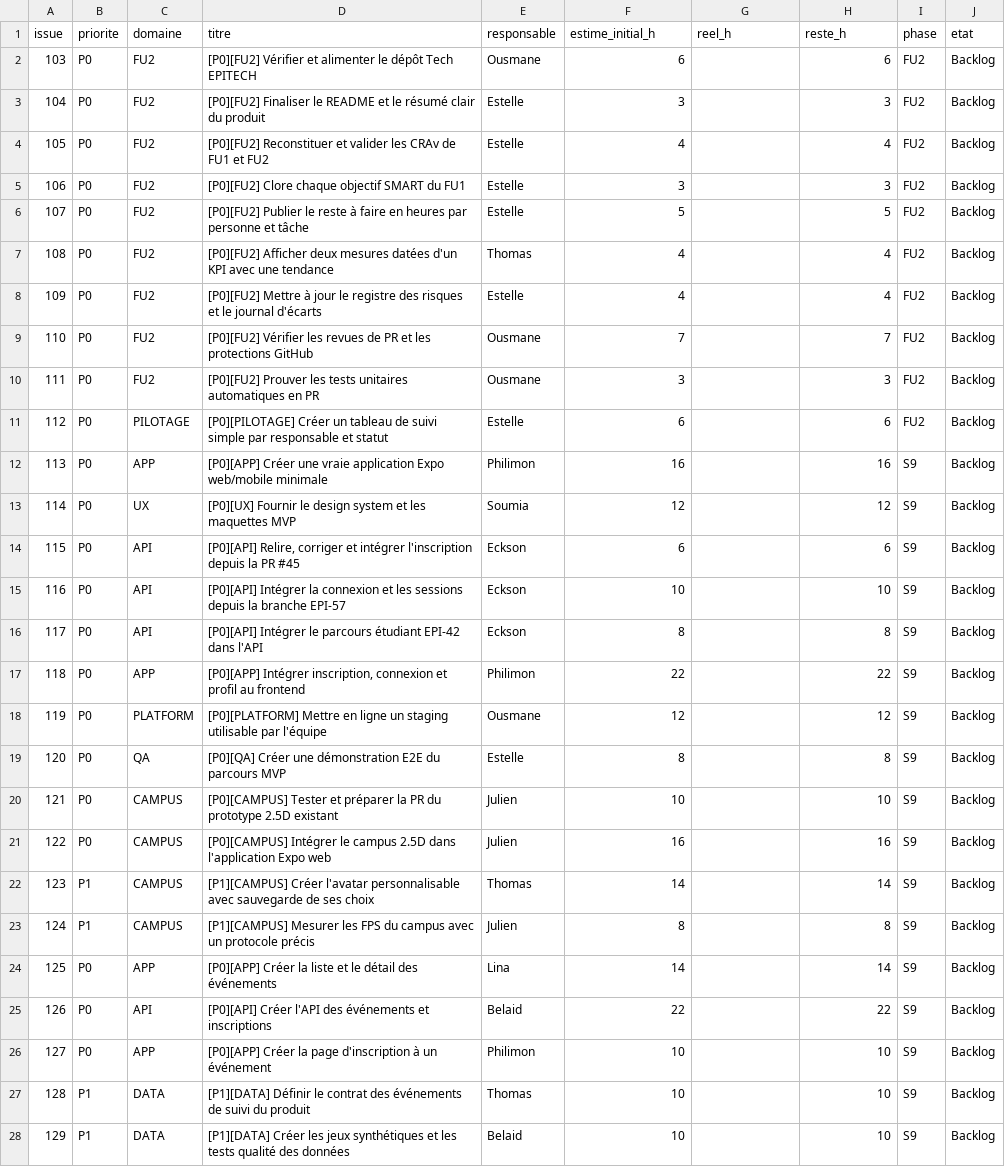
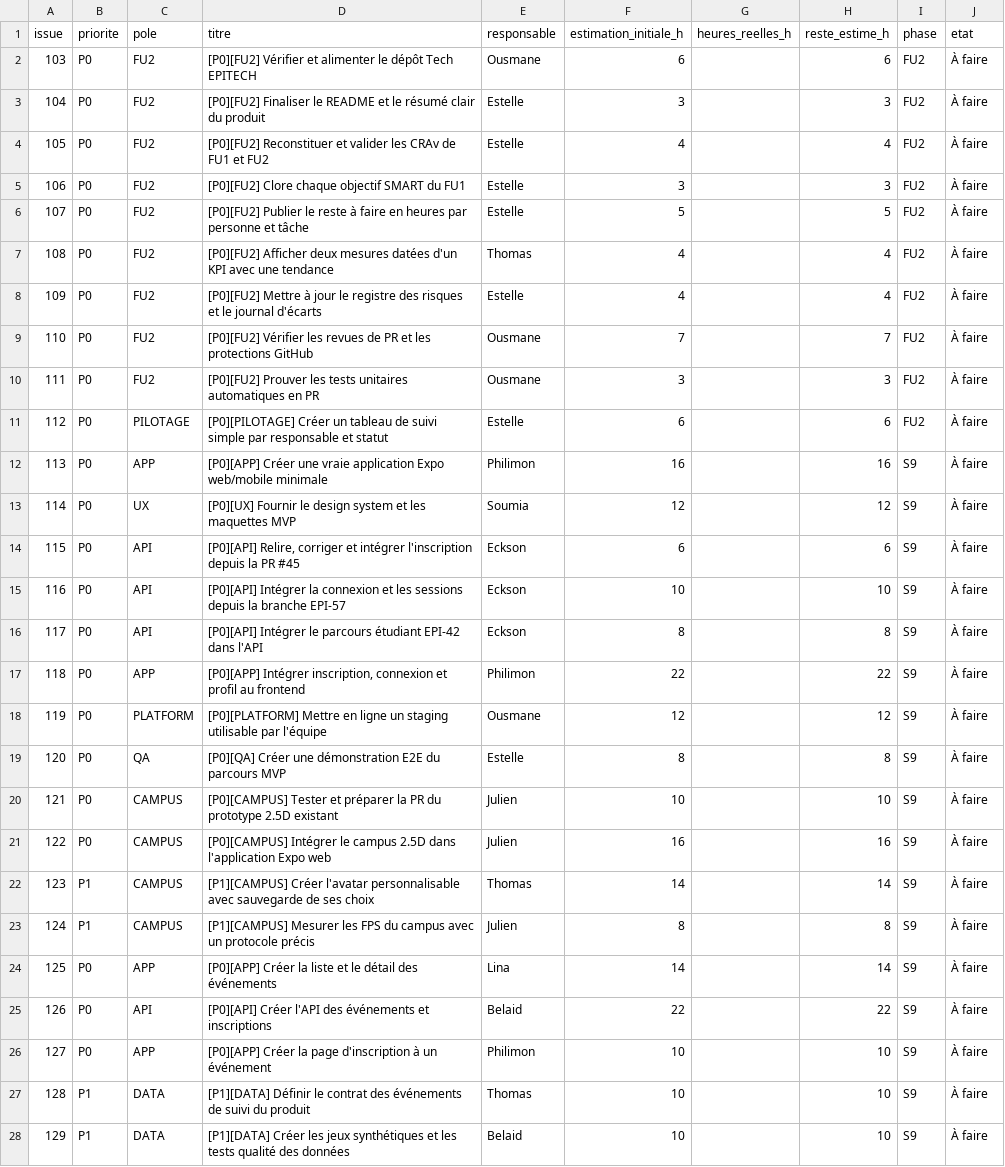
Before and after one commit to epiverse-epitech/epiverse, a CSV file: docs/pilotage/backlog-initial.csv, drawn as a sheet; only a part is shown; the diff covers the shown part only.

```diff
--- a/docs/pilotage/backlog-initial.csv
+++ b/docs/pilotage/backlog-initial.csv
@@ -1,28 +1,28 @@
-issue,priorite,domaine,titre,responsable,estime_initial_h,reel_h,reste_h,phase,etat
-103,P0,FU2,"[P0][FU2] Vérifier et alimenter le dépôt Tech EPITECH",Ousmane,6,,6,FU2,Backlog
-104,P0,FU2,"[P0][FU2] Finaliser le README et le résumé clair du produit",Estelle,3,,3,FU2,Backlog
-105,P0,FU2,"[P0][FU2] Reconstituer et valider les CRAv de FU1 et FU2",Estelle,4,,4,FU2,Backlog
-106,P0,FU2,"[P0][FU2] Clore chaque objectif SMART du FU1",Estelle,3,,3,FU2,Backlog
-107,P0,FU2,"[P0][FU2] Publier le reste à faire en heures par personne et tâche",Estelle,5,,5,FU2,Backlog
-108,P0,FU2,"[P0][FU2] Afficher deux mesures datées d'un KPI avec une tendance",Thomas,4,,4,FU2,Backlog
-109,P0,FU2,"[P0][FU2] Mettre à jour le registre des risques et le journal d'écarts",Estelle,4,,4,FU2,Backlog
-110,P0,FU2,"[P0][FU2] Vérifier les revues de PR et les protections GitHub",Ousmane,7,,7,FU2,Backlog
-111,P0,FU2,"[P0][FU2] Prouver les tests unitaires automatiques en PR",Ousmane,3,,3,FU2,Backlog
-112,P0,PILOTAGE,"[P0][PILOTAGE] Créer un tableau de suivi simple par responsable et statut",Estelle,6,,6,FU2,Backlog
-113,P0,APP,"[P0][APP] Créer une vraie application Expo web/mobile minimale",Philimon,16,,16,S9,Backlog
-114,P0,UX,"[P0][UX] Fournir le design system et les maquettes MVP",Soumia,12,,12,S9,Backlog
-115,P0,API,"[P0][API] Relire, corriger et intégrer l'inscription depuis la PR #45",Eckson,6,,6,S9,Backlog
-116,P0,API,"[P0][API] Intégrer la connexion et les sessions depuis la branche EPI-57",Eckson,10,,10,S9,Backlog
-117,P0,API,"[P0][API] Intégrer le parcours étudiant EPI-42 dans l'API",Eckson,8,,8,S9,Backlog
-118,P0,APP,"[P0][APP] Intégrer inscription, connexion et profil au frontend",Philimon,22,,22,S9,Backlog
-119,P0,PLATFORM,"[P0][PLATFORM] Mettre en ligne un staging utilisable par l'équipe",Ousmane,12,,12,S9,Backlog
-120,P0,QA,"[P0][QA] Créer une démonstration E2E du parcours MVP",Estelle,8,,8,S9,Backlog
-121,P0,CAMPUS,"[P0][CAMPUS] Tester et préparer la PR du prototype 2.5D existant",Julien,10,,10,S9,Backlog
-122,P0,CAMPUS,"[P0][CAMPUS] Intégrer le campus 2.5D dans l'application Expo web",Julien,16,,16,S9,Backlog
-123,P1,CAMPUS,"[P1][CAMPUS] Créer l'avatar personnalisable avec sauvegarde de ses choix",Thomas,14,,14,S9,Backlog
-124,P1,CAMPUS,"[P1][CAMPUS] Mesurer les FPS du campus avec un protocole précis",Julien,8,,8,S9,Backlog
-125,P0,APP,"[P0][APP] Créer la liste et le détail des événements",Lina,14,,14,S9,Backlog
-126,P0,API,"[P0][API] Créer l'API des événements et inscriptions",Belaid,22,,22,S9,Backlog
-127,P0,APP,"[P0][APP] Créer la page d'inscription à un événement",Philimon,10,,10,S9,Backlog
-128,P1,DATA,"[P1][DATA] Définir le contrat des événements de suivi du produit",Thomas,10,,10,S9,Backlog
-129,P1,DATA,"[P1][DATA] Créer les jeux synthétiques et les tests qualité des données",Belaid,10,,10,S9,Backlog
+issue,priorite,pole,titre,responsable,estimation_initiale_h,heures_reelles_h,reste_estime_h,phase,etat
+103,P0,FU2,"[P0][FU2] Vérifier et alimenter le dépôt Tech EPITECH",Ousmane,6,,6,FU2,À faire
+104,P0,FU2,"[P0][FU2] Finaliser le README et le résumé clair du produit",Estelle,3,,3,FU2,À faire
+105,P0,FU2,"[P0][FU2] Reconstituer et valider les CRAv de FU1 et FU2",Estelle,4,,4,FU2,À faire
+106,P0,FU2,"[P0][FU2] Clore chaque objectif SMART du FU1",Estelle,3,,3,FU2,À faire
+107,P0,FU2,"[P0][FU2] Publier le reste à faire en heures par personne et tâche",Estelle,5,,5,FU2,À faire
+108,P0,FU2,"[P0][FU2] Afficher deux mesures datées d'un KPI avec une tendance",Thomas,4,,4,FU2,À faire
+109,P0,FU2,"[P0][FU2] Mettre à jour le registre des risques et le journal d'écarts",Estelle,4,,4,FU2,À faire
+110,P0,FU2,"[P0][FU2] Vérifier les revues de PR et les protections GitHub",Ousmane,7,,7,FU2,À faire
+111,P0,FU2,"[P0][FU2] Prouver les tests unitaires automatiques en PR",Ousmane,3,,3,FU2,À faire
+112,P0,PILOTAGE,"[P0][PILOTAGE] Créer un tableau de suivi simple par responsable et statut",Estelle,6,,6,FU2,À faire
+113,P0,APP,"[P0][APP] Créer une vraie application Expo web/mobile minimale",Philimon,16,,16,S9,À faire
+114,P0,UX,"[P0][UX] Fournir le design system et les maquettes MVP",Soumia,12,,12,S9,À faire
+115,P0,API,"[P0][API] Relire, corriger et intégrer l'inscription depuis la PR #45",Eckson,6,,6,S9,À faire
+116,P0,API,"[P0][API] Intégrer la connexion et les sessions depuis la branche EPI-57",Eckson,10,,10,S9,À faire
+117,P0,API,"[P0][API] Intégrer le parcours étudiant EPI-42 dans l'API",Eckson,8,,8,S9,À faire
+118,P0,APP,"[P0][APP] Intégrer inscription, connexion et profil au frontend",Philimon,22,,22,S9,À faire
+119,P0,PLATFORM,"[P0][PLATFORM] Mettre en ligne un staging utilisable par l'équipe",Ousmane,12,,12,S9,À faire
+120,P0,QA,"[P0][QA] Créer une démonstration E2E du parcours MVP",Estelle,8,,8,S9,À faire
+121,P0,CAMPUS,"[P0][CAMPUS] Tester et préparer la PR du prototype 2.5D existant",Julien,10,,10,S9,À faire
+122,P0,CAMPUS,"[P0][CAMPUS] Intégrer le campus 2.5D dans l'application Expo web",Julien,16,,16,S9,À faire
+123,P1,CAMPUS,"[P1][CAMPUS] Créer l'avatar personnalisable avec sauvegarde de ses choix",Thomas,14,,14,S9,À faire
+124,P1,CAMPUS,"[P1][CAMPUS] Mesurer les FPS du campus avec un protocole précis",Julien,8,,8,S9,À faire
+125,P0,APP,"[P0][APP] Créer la liste et le détail des événements",Lina,14,,14,S9,À faire
+126,P0,API,"[P0][API] Créer l'API des événements et inscriptions",Belaid,22,,22,S9,À faire
+127,P0,APP,"[P0][APP] Créer la page d'inscription à un événement",Philimon,10,,10,S9,À faire
+128,P1,DATA,"[P1][DATA] Définir le contrat des événements de suivi du produit",Thomas,10,,10,S9,À faire
+129,P1,DATA,"[P1][DATA] Créer les jeux synthétiques et les tests qualité des données",Belaid,10,,10,S9,À faire
```
Also changed, not shown: 6 added rows and 17 edited cells elsewhere in this file.
